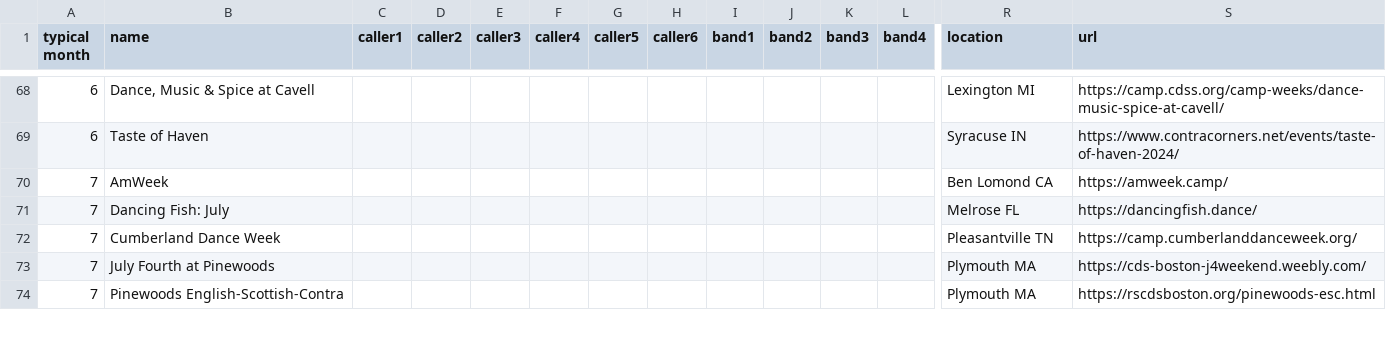
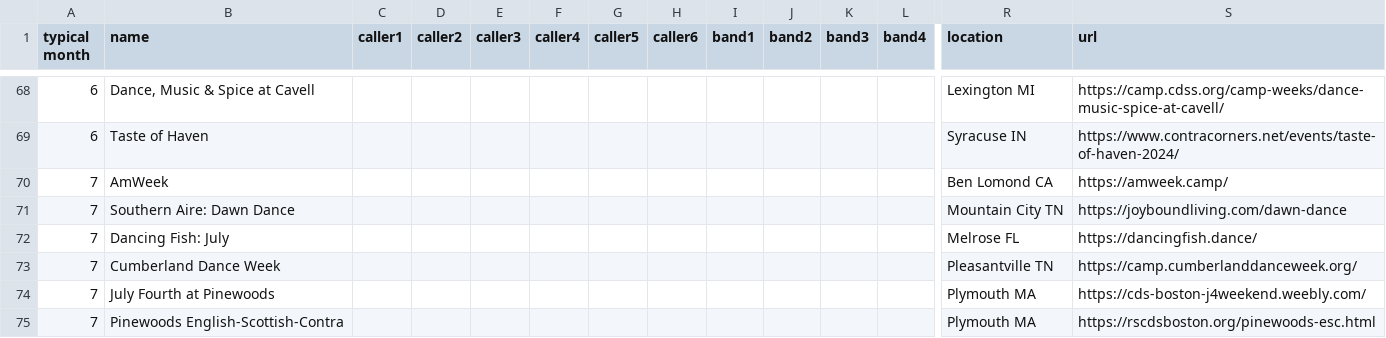
Before and after one commit to jeffkaufman/trycontra, a TSV file: events-raw-2025.tsv, drawn as a sheet; only a part is shown, gaps mark what is left out; rows hold the shown columns only; the diff names each change by its address in the sheet, - before the commit and + after, or states it on an @@ line.

Commit message:
sync with spreadsheet

```diff
--- a/events-raw-2025.tsv
+++ b/events-raw-2025.tsv
+row 71: 7 | Southern Aire: Dawn Dance |  |  |  |  |  |  |  |  |  |  | Mountain City TN | https://joyboundliving.com/dawn-dance
```
Also changed, not shown: events-raw-2024.tsv, 1 other file.
